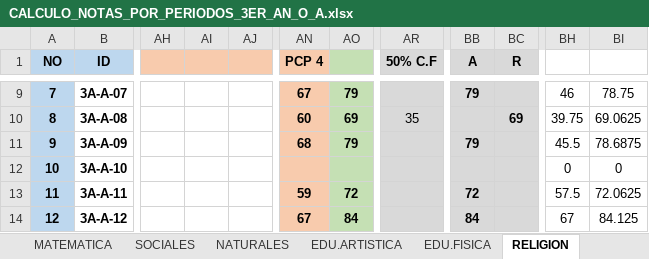
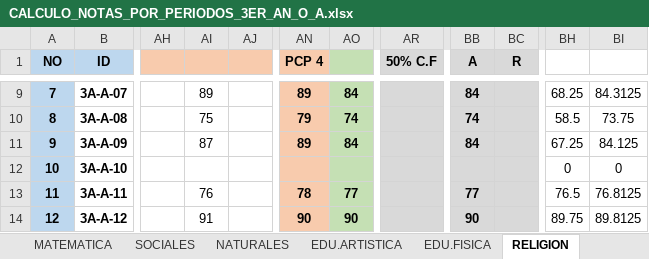
Before and after one commit to jotaad3/NOTAS-2026-2027, an Excel workbook: CALCULO_NOTAS_POR_PERIODOS_3ER_AN_O_A.xlsx, sheet RELIGION, drawn as a sheet; only a part is shown, gaps mark what is left out; values as stored, in another font and other column widths than the file's, no borders; conditional formats not drawn; the diff covers the shown part only; the diff names each change by its address in the sheet, - before the commit and + after, or states it on an @@ line.

```diff
--- a/CALCULO_NOTAS_POR_PERIODOS_3ER_AN_O_A.xlsx (sheet RELIGION)
+++ b/CALCULO_NOTAS_POR_PERIODOS_3ER_AN_O_A.xlsx (sheet RELIGION)
-AI9: (empty)
+AI9: 89
-AN9 (PCP 4): 67
+AN9 (PCP 4): 89
-AO9: 79
+AO9: 84
-BB9 (A): 79
+BB9 (A): 84
-BH9: 46
+BH9: 68.25
-BI9: 78.75
+BI9: 84.3125
-AI10: (empty)
+AI10: 75
-AN10 (PCP 4): 60
+AN10 (PCP 4): 79
-AO10: 69
+AO10: 74
-AR10 (50% C.F): 35
+AR10 (50% C.F): (empty)
-BB10 (A): (empty)
+BB10 (A): 74
-BC10 (R): 69
+BC10 (R): (empty)
-BH10: 39.75
+BH10: 58.5
-BI10: 69.0625
+BI10: 73.75
-AI11: (empty)
+AI11: 87
-AN11 (PCP 4): 68
+AN11 (PCP 4): 89
-AO11: 79
+AO11: 84
-BB11 (A): 79
+BB11 (A): 84
-BH11: 45.5
+BH11: 67.25
-BI11: 78.6875
+BI11: 84.125
-AI13: (empty)
+AI13: 76
-AN13 (PCP 4): 59
+AN13 (PCP 4): 78
-AO13: 72
+AO13: 77
-BB13 (A): 72
+BB13 (A): 77
-BH13: 57.5
+BH13: 76.5
-BI13: 72.0625
+BI13: 76.8125
-AI14: (empty)
+AI14: 91
-AN14 (PCP 4): 67
+AN14 (PCP 4): 90
-AO14: 84
+AO14: 90
-BB14 (A): 84
+BB14 (A): 90
-BH14: 67
+BH14: 89.75
-BI14: 84.125
+BI14: 89.8125
```
Also changed, not shown: 172 edited cells elsewhere in this sheet.
